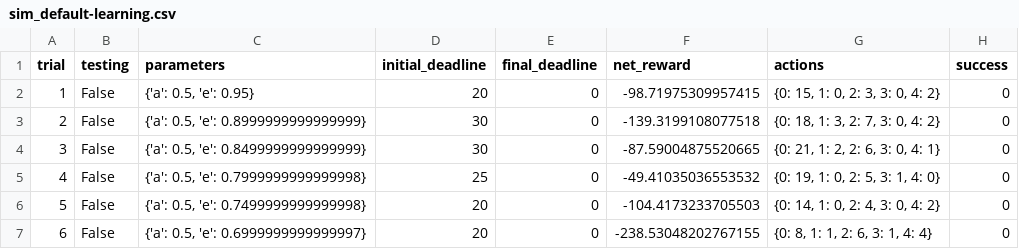
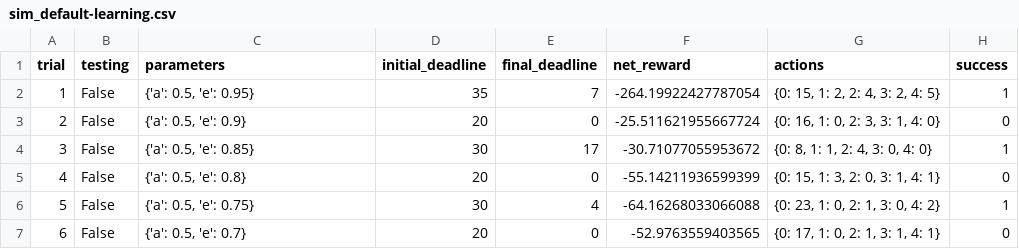
Before and after one commit to AlbertSadovnikov/machine-learning, a CSV file: projects/smartcab/logs/sim_default-learning.csv, drawn as a sheet; only a part is shown; the diff covers the shown part only.

Commit message:
Project 5 resubmission

```diff
--- a/projects/smartcab/logs/sim_default-learning.csv
+++ b/projects/smartcab/logs/sim_default-learning.csv
@@ -1,7 +1,7 @@
 trial,testing,parameters,initial_deadline,final_deadline,net_reward,actions,success
-1,False,"{'a': 0.5, 'e': 0.95}",20,0,-98.71975309957415,"{0: 15, 1: 0, 2: 3, 3: 0, 4: 2}",0
-2,False,"{'a': 0.5, 'e': 0.8999999999999999}",30,0,-139.3199108077518,"{0: 18, 1: 3, 2: 7, 3: 0, 4: 2}",0
-3,False,"{'a': 0.5, 'e': 0.8499999999999999}",30,0,-87.59004875520665,"{0: 21, 1: 2, 2: 6, 3: 0, 4: 1}",0
-4,False,"{'a': 0.5, 'e': 0.7999999999999998}",25,0,-49.41035036553532,"{0: 19, 1: 0, 2: 5, 3: 1, 4: 0}",0
-5,False,"{'a': 0.5, 'e': 0.7499999999999998}",20,0,-104.4173233705503,"{0: 14, 1: 0, 2: 4, 3: 0, 4: 2}",0
-6,False,"{'a': 0.5, 'e': 0.6999999999999997}",20,0,-238.53048202767155,"{0: 8, 1: 1, 2: 6, 3: 1, 4: 4}",0
+1,False,"{'a': 0.5, 'e': 0.95}",35,7,-264.19922427787054,"{0: 15, 1: 2, 2: 4, 3: 2, 4: 5}",1
+2,False,"{'a': 0.5, 'e': 0.9}",20,0,-25.511621955667724,"{0: 16, 1: 0, 2: 3, 3: 1, 4: 0}",0
+3,False,"{'a': 0.5, 'e': 0.85}",30,17,-30.71077055953672,"{0: 8, 1: 1, 2: 4, 3: 0, 4: 0}",1
+4,False,"{'a': 0.5, 'e': 0.8}",20,0,-55.14211936599399,"{0: 15, 1: 3, 2: 0, 3: 1, 4: 1}",0
+5,False,"{'a': 0.5, 'e': 0.75}",30,4,-64.16268033066088,"{0: 23, 1: 0, 2: 1, 3: 0, 4: 2}",1
+6,False,"{'a': 0.5, 'e': 0.7}",20,0,-52.9763559403565,"{0: 17, 1: 0, 2: 1, 3: 1, 4: 1}",0
```
Also changed, not shown: 107 edited cells elsewhere in this file, 6 other files.
